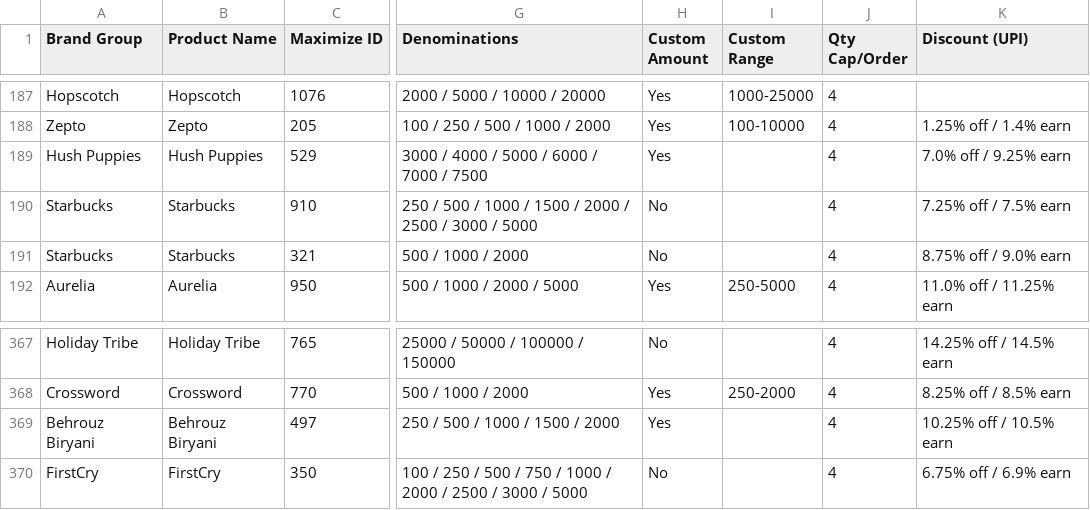
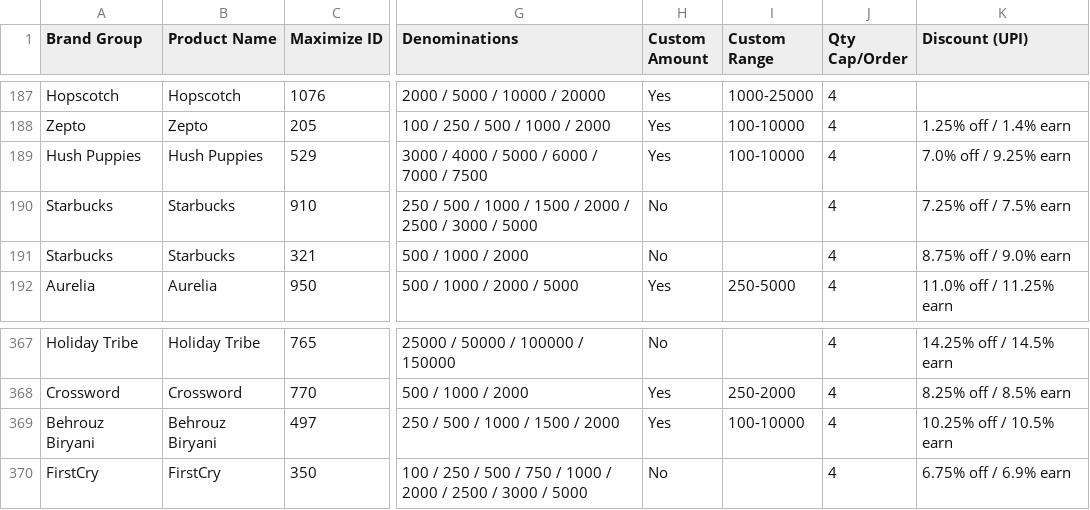
Before and after one commit to kejriwalmedhansh-bit/checkout-assistant, a CSV file: maximize_database.csv, drawn as a sheet; only a part is shown, gaps mark what is left out; the diff names each change by its address in the sheet, - before the commit and + after, or states it on an @@ line.

Commit message:
Patch 2 custom-amount vouchers missing range data
Hush Puppies and Behrouz Biryani were marked custom_amount=True with no
captured min/max — verified live these were transient scrape misses
(both are actually 100-10000), not real gaps. Also ran a fresh
structural integrity pass (duplicate IDs, count checks, discount %
sanity, custom range sanity) and a live spot-check on 2 random active
vouchers, both matching the saved data exactly.

```diff
--- a/maximize_database.csv
+++ b/maximize_database.csv
-I189 (Custom Range): (empty)
+I189 (Custom Range): 100-10000
-I369 (Custom Range): (empty)
+I369 (Custom Range): 100-10000
```
Also changed, not shown: 2 other files.
